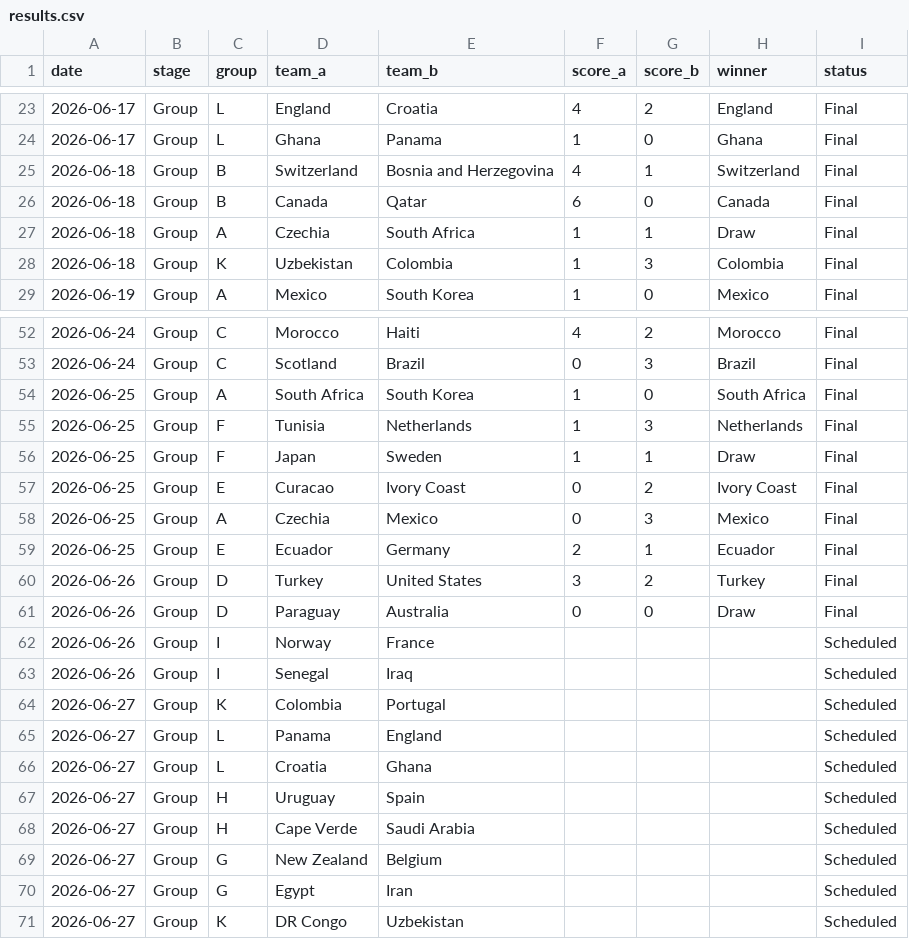
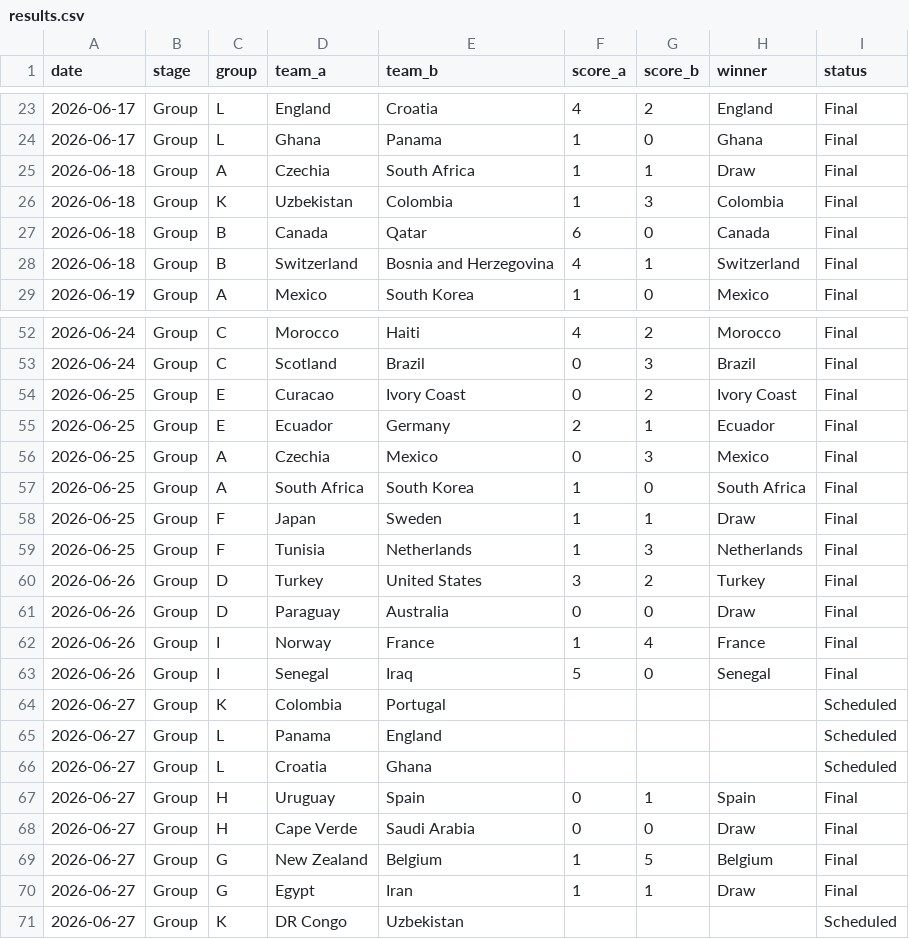
Before and after one commit to basillatif/world-cup-ai-simulator, a CSV file: data/sample/results.csv, drawn as a sheet; only a part is shown, gaps mark what is left out; the diff covers the shown part only.

```diff
--- a/data/sample/results.csv
+++ b/data/sample/results.csv
@@ -24,6 +24,6 @@ date,stage,group,team_a,team_b,score_a,score_b,winner,status
 2026-06-17,Group,L,Ghana,Panama,1,0,Ghana,Final
-2026-06-18,Group,B,Switzerland,Bosnia and Herzegovina,4,1,Switzerland,Final
-2026-06-18,Group,B,Canada,Qatar,6,0,Canada,Final
 2026-06-18,Group,A,Czechia,South Africa,1,1,Draw,Final
 2026-06-18,Group,K,Uzbekistan,Colombia,1,3,Colombia,Final
+2026-06-18,Group,B,Canada,Qatar,6,0,Canada,Final
+2026-06-18,Group,B,Switzerland,Bosnia and Herzegovina,4,1,Switzerland,Final
 2026-06-19,Group,A,Mexico,South Korea,1,0,Mexico,Final
@@ -53,12 +53,12 @@ date,stage,group,team_a,team_b,score_a,score_b,winner,status
 2026-06-24,Group,C,Scotland,Brazil,0,3,Brazil,Final
+2026-06-25,Group,E,Curacao,Ivory Coast,0,2,Ivory Coast,Final
+2026-06-25,Group,E,Ecuador,Germany,2,1,Ecuador,Final
+2026-06-25,Group,A,Czechia,Mexico,0,3,Mexico,Final
 2026-06-25,Group,A,South Africa,South Korea,1,0,South Africa,Final
+2026-06-25,Group,F,Japan,Sweden,1,1,Draw,Final
 2026-06-25,Group,F,Tunisia,Netherlands,1,3,Netherlands,Final
-2026-06-25,Group,F,Japan,Sweden,1,1,Draw,Final
-2026-06-25,Group,E,Curacao,Ivory Coast,0,2,Ivory Coast,Final
-2026-06-25,Group,A,Czechia,Mexico,0,3,Mexico,Final
-2026-06-25,Group,E,Ecuador,Germany,2,1,Ecuador,Final
 2026-06-26,Group,D,Turkey,United States,3,2,Turkey,Final
 2026-06-26,Group,D,Paraguay,Australia,0,0,Draw,Final
-2026-06-26,Group,I,Norway,France,,,,Scheduled
-2026-06-26,Group,I,Senegal,Iraq,,,,Scheduled
+2026-06-26,Group,I,Norway,France,1,4,France,Final
+2026-06-26,Group,I,Senegal,Iraq,5,0,Senegal,Final
 2026-06-27,Group,K,Colombia,Portugal,,,,Scheduled
@@ -66,6 +66,6 @@ date,stage,group,team_a,team_b,score_a,score_b,winner,status
 2026-06-27,Group,L,Croatia,Ghana,,,,Scheduled
-2026-06-27,Group,H,Uruguay,Spain,,,,Scheduled
-2026-06-27,Group,H,Cape Verde,Saudi Arabia,,,,Scheduled
-2026-06-27,Group,G,New Zealand,Belgium,,,,Scheduled
-2026-06-27,Group,G,Egypt,Iran,,,,Scheduled
+2026-06-27,Group,H,Uruguay,Spain,0,1,Spain,Final
+2026-06-27,Group,H,Cape Verde,Saudi Arabia,0,0,Draw,Final
+2026-06-27,Group,G,New Zealand,Belgium,1,5,Belgium,Final
+2026-06-27,Group,G,Egypt,Iran,1,1,Draw,Final
 2026-06-27,Group,K,DR Congo,Uzbekistan,,,,Scheduled
```
Also changed, not shown: 4 moved rows elsewhere in this file.
